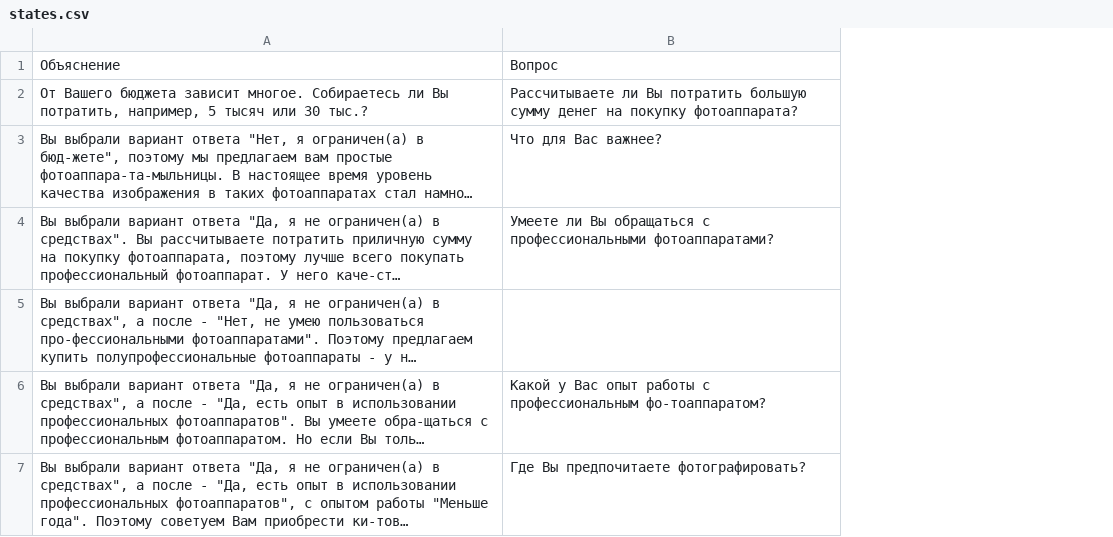
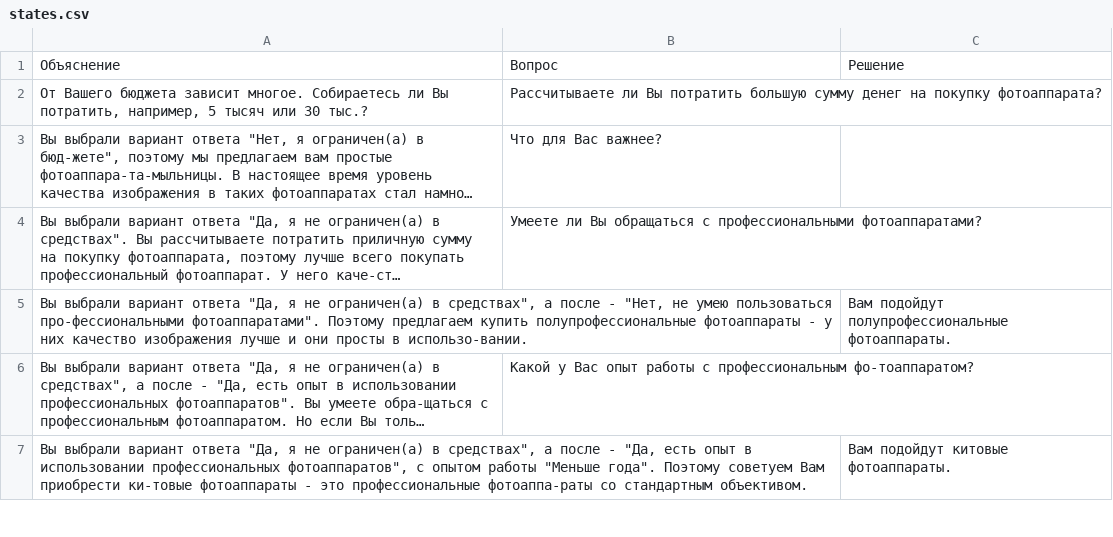
Before and after one commit to t-mish/MyExpertSystem, a CSV file: data/cameras/states.csv, drawn as a sheet; only a part is shown; long unchanged cells end in …; the diff covers the shown part only; the diff names each change by its address in the sheet, - before the commit and + after, or states it on an @@ line.

```diff
--- a/data/cameras/states.csv
+++ b/data/cameras/states.csv
+column C, rows 1-7: Решение |  |  |  | Вам подойдут полупрофессиональные фотоаппараты. |  | Вам подойдут китовые фотоаппараты.
-B7: Где Вы предпочитаете фотографировать?
+B7: (empty)
```
Also changed, not shown: 5 edited cells elsewhere in this file, data/dogs/states.csv, data/dogs/transitions.csv, 7 other files.
